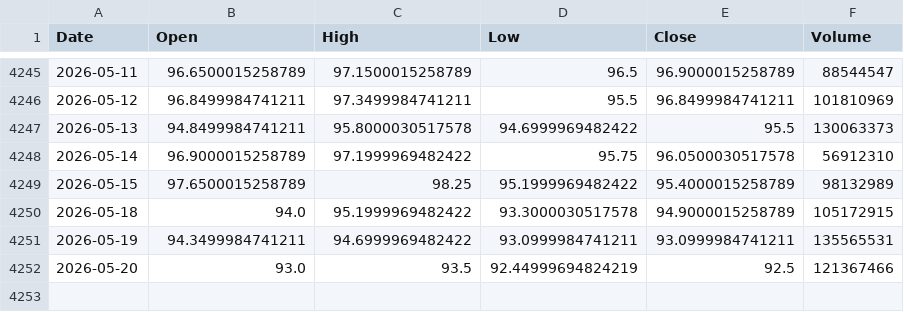
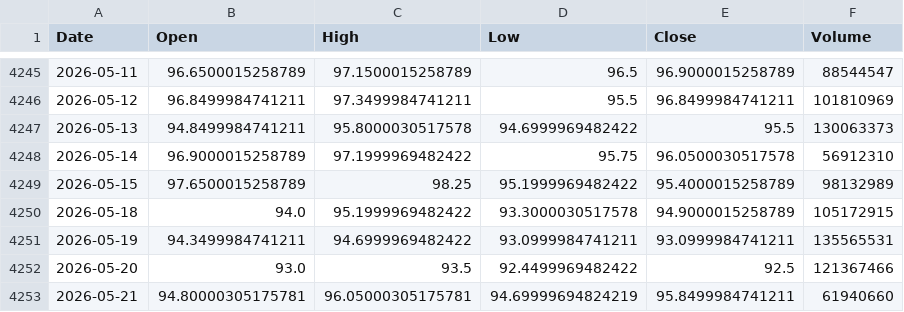
Before and after one commit to culolom/200sm-backtest, a CSV file: data/0050.TW.csv, drawn as a sheet; only a part is shown, gaps mark what is left out.

```diff
--- a/data/0050.TW.csv
+++ b/data/0050.TW.csv
@@ -4251,2 +4251,3 @@ Date,Open,High,Low,Close,Volume
 2026-05-19,94.3499984741211,94.6999969482422,93.0999984741211,93.0999984741211,135565531
-2026-05-20,93.0,93.5,92.44999694824219,92.5,121367466
+2026-05-20,93.0,93.5,92.4499969482422,92.5,121367466
+2026-05-21,94.80000305175781,96.05000305175781,94.69999694824219,95.8499984741211,61940660
```
Also changed, not shown: data/00631L.TW.csv, data/00878.TW.csv, 5 other files.
